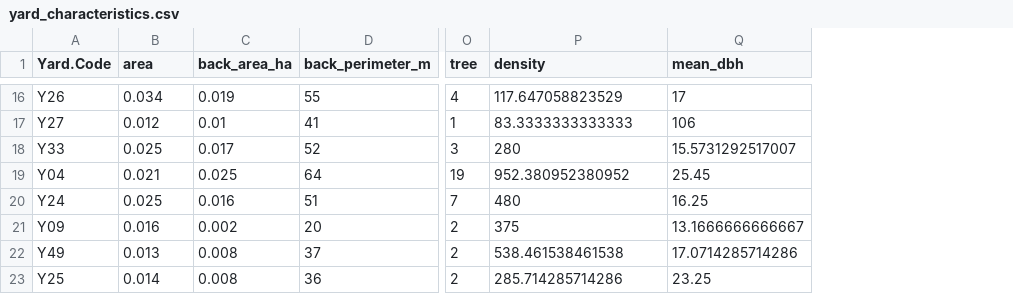
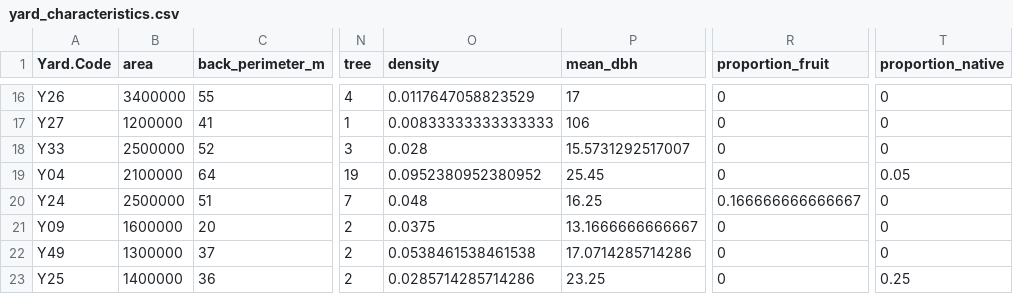
Before and after one commit to zule-lab/Jess_Honours, a CSV file: 2 - Cleaned/yard_characteristics.csv, drawn as a sheet; only a part is shown, gaps mark what is left out; removed rows and columns are numbered as before the commit, all else as after; the diff covers the shown part only; the diff names each change by its address in the sheet, - before the commit and + after, or states it on an @@ line.

Commit message:
Data transformation
Making number of fruiting and native plants into proportions, and changing area to m. And removing useless functions in Yard_characteristics.R, rewriting them as just data frame transformations.

```diff
--- a/2 - Cleaned/yard_characteristics.csv
+++ b/2 - Cleaned/yard_characteristics.csv
-column C (back_area_ha), rows 16-23: 0.019 | 0.01 | 0.017 | 0.025 | 0.016 | 0.002 | 0.008 | 0.008
+column R (proportion_fruit), rows 16-23: 0 | 0 | 0 | 0 | 0.166666666666667 | 0 | 0 | 0
+column T (proportion_native), rows 16-23: 0 | 0 | 0 | 0.05 | 0 | 0 | 0 | 0.25
-B16 (area): 0.034
+B16 (area): 3400000
-O16 (density): 117.647058823529
+O16 (density): 0.0117647058823529
-B17 (area): 0.012
+B17 (area): 1200000
-O17 (density): 83.3333333333333
+O17 (density): 0.00833333333333333
-B18 (area): 0.025
+B18 (area): 2500000
-O18 (density): 280
+O18 (density): 0.028
-B19 (area): 0.021
+B19 (area): 2100000
-O19 (density): 952.380952380952
+O19 (density): 0.0952380952380952
-B20 (area): 0.025
+B20 (area): 2500000
-O20 (density): 480
+O20 (density): 0.048
-B21 (area): 0.016
+B21 (area): 1600000
-O21 (density): 375
+O21 (density): 0.0375
-B22 (area): 0.013
+B22 (area): 1300000
-O22 (density): 538.461538461538
+O22 (density): 0.0538461538461538
-B23 (area): 0.014
+B23 (area): 1400000
-O23 (density): 285.714285714286
+O23 (density): 0.0285714285714286
```
Also changed, not shown: 28 edited cells elsewhere in this file, 2 - Cleaned/centroid_data.csv, 2 - Cleaned/yard_characteristics_long.csv, 3 other files.
